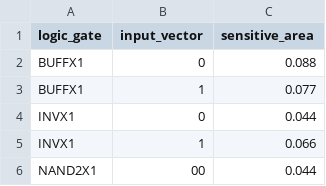
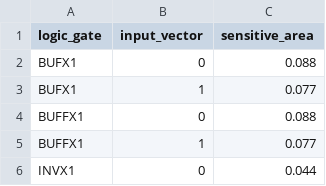
Before and after one commit to GSDE-FURG/CREsT-Development, a CSV file: teste/lookup_table.csv, drawn as a sheet; only a part is shown; the shorter side is filled out with more unchanged rows; the diff names each change by its address in the sheet, - before the commit and + after, or states it on an @@ line.

Commit message:
Lookup table changed

```diff
--- a/teste/lookup_table.csv
+++ b/teste/lookup_table.csv
+row 2: BUFX1 | 0 | 0.088
+row 3: BUFX1 | 1 | 0.077
```
Also changed, not shown: 7 other files.
